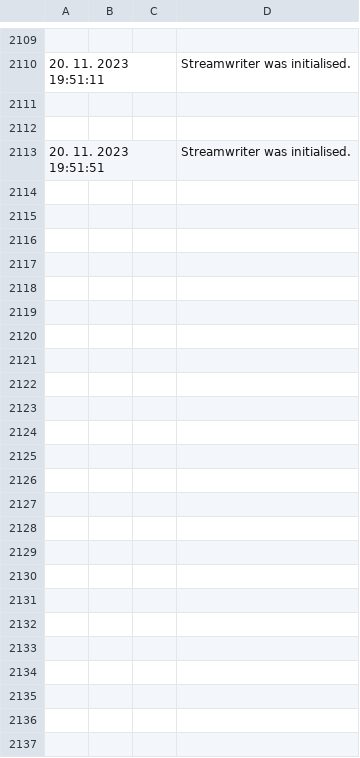
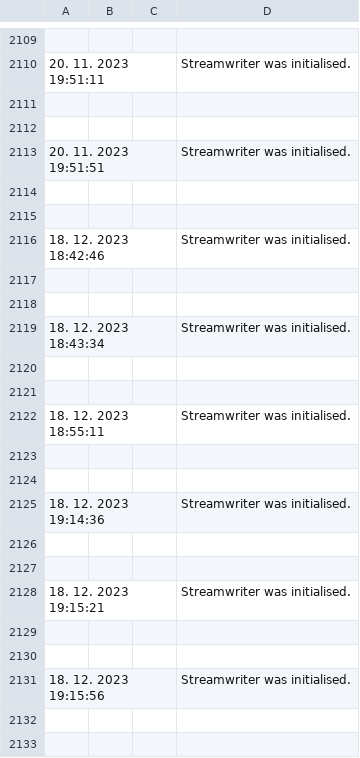
Before and after one commit to 4kadi/4kadi, a CSV file: WindowsFormsApp2/Log/UserActions.csv, drawn as a sheet; only a part is shown, gaps mark what is left out; the diff covers the shown part only.

```diff
--- a/WindowsFormsApp2/Log/UserActions.csv
+++ b/WindowsFormsApp2/Log/UserActions.csv
@@ -2113 +2113,21 @@
 20. 11. 2023 19:51:51;;;Streamwriter was initialised.
+
+
+18. 12. 2023 18:42:46;;;Streamwriter was initialised.
+
+
+18. 12. 2023 18:43:34;;;Streamwriter was initialised.
+
+
+18. 12. 2023 18:55:11;;;Streamwriter was initialised.
+
+
+18. 12. 2023 19:14:36;;;Streamwriter was initialised.
+
+
+18. 12. 2023 19:15:21;;;Streamwriter was initialised.
+
+
+18. 12. 2023 19:15:56;;;Streamwriter was initialised.
+
+
```
Also changed, not shown: 133 added rows elsewhere in this file, 13 other files.
